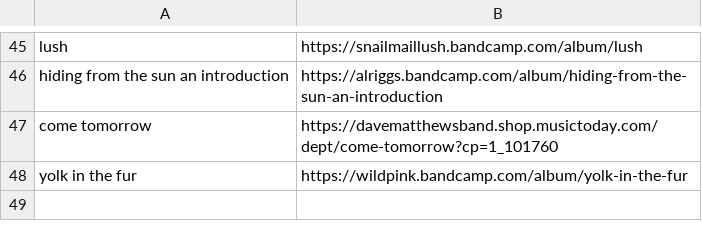
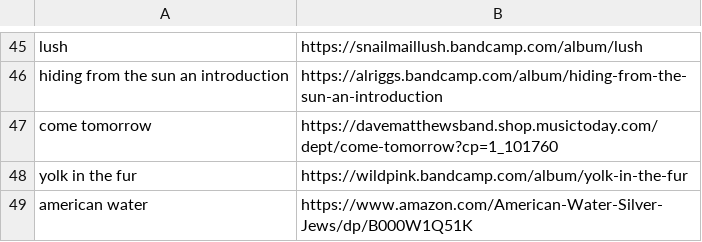
Before and after one commit to ltaylor2/ltaylor2.github.io, a CSV file: Media/album_list.csv, drawn as a sheet; only a part is shown, gaps mark what is left out; the diff names each change by its address in the sheet, - before the commit and + after, or states it on an @@ line.

Commit message:
media update

```diff
--- a/Media/album_list.csv
+++ b/Media/album_list.csv
+row 49: american water | https://www.amazon.com/American-Water-Silver-Jews/dp/B000W1Q51K
```
Also changed, not shown: 1 other file.
